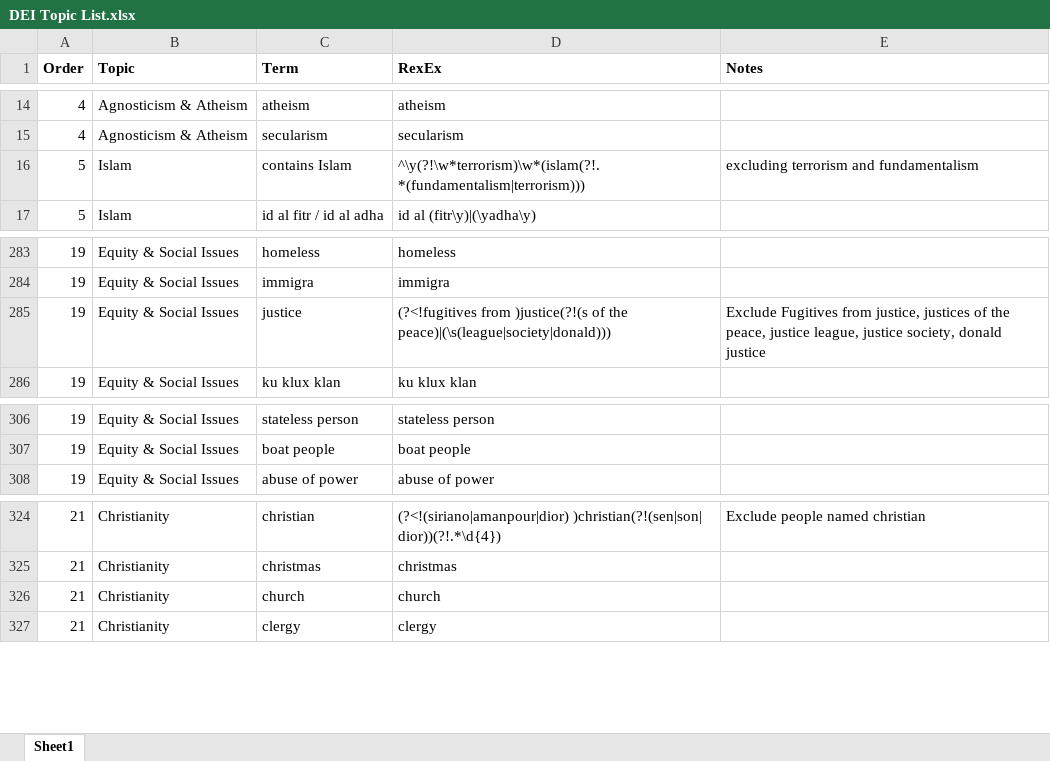
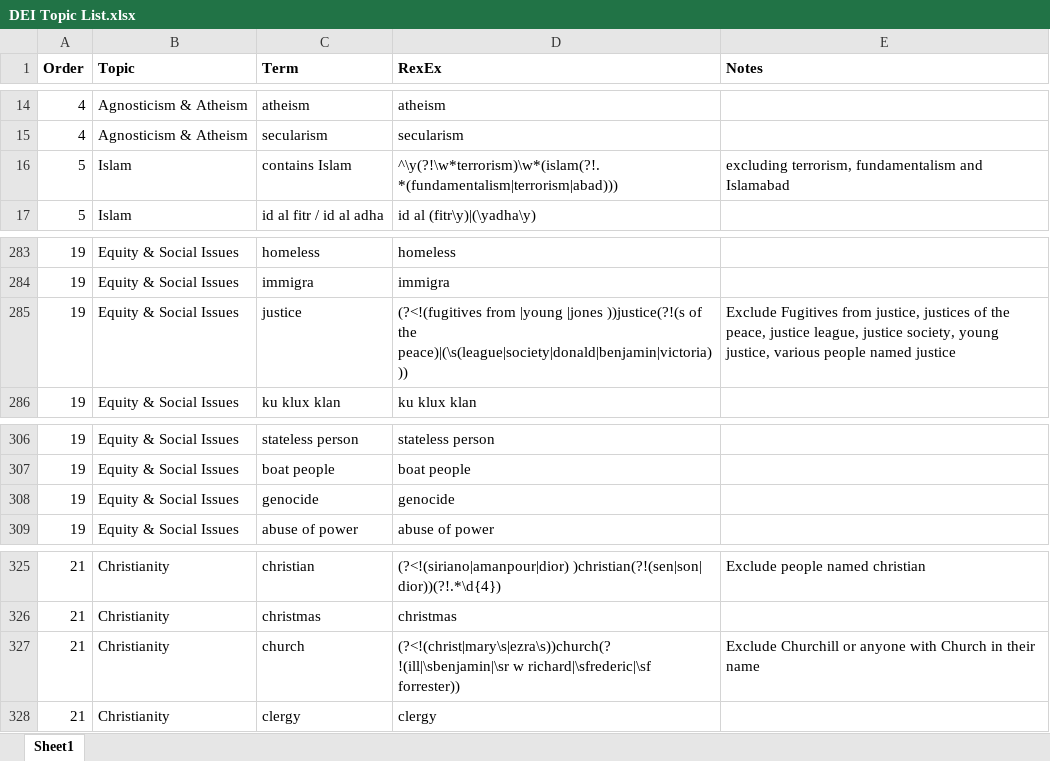
Before and after one commit to jmgold/DEI-Collections, an Excel workbook: DEI Topic List.xlsx, sheet Sheet1, drawn as a sheet; only a part is shown, gaps mark what is left out; values as stored, in another font and other column widths than the file's, no borders; conditional formats not drawn; addresses are those after the commit; the diff names each change by its address in the sheet, - before the commit and + after, or states it on an @@ line.

Commit message:
topic adjustments
corrected for some false matches focused on personal names

```diff
--- a/DEI Topic List.xlsx (sheet Sheet1)
+++ b/DEI Topic List.xlsx (sheet Sheet1)
-D16 (RexEx): ^\y(?!\w*terrorism)\w*(islam(?!.*(fundamentalism|terrorism)))
+D16 (RexEx): ^\y(?!\w*terrorism)\w*(islam(?!.*(fundamentalism|terrorism|abad)))
-E16 (Notes): excluding terrorism and fundamentalism
+E16 (Notes): excluding terrorism, fundamentalism and Islamabad
-D285 (RexEx): (?<!fugitives from )justice(?!(s of the peace)|(\s(league|society|donald)))
+D285 (RexEx): (?<!(fugitives from |young |jones ))justice(?!(s of the peace)|(\s(league|society|donald|benjamin|victoria)))
-E285 (Notes): …justice society, donald justice
+E285 (Notes): …justice society, young justice, various people named justice
+row 308: 19 | Equity & Social Issues | genocide | genocide
-D327 (RexEx): church
+D327 (RexEx): (?<!(christ|mary\s|ezra\s))church(?!(ill|\sbenjamin|\sr w richard|\sfrederic|\sf forrester))
-E327 (Notes): (empty)
+E327 (Notes): Exclude Churchill or anyone with Church in their name
```
Also changed, not shown: 3 other files.
